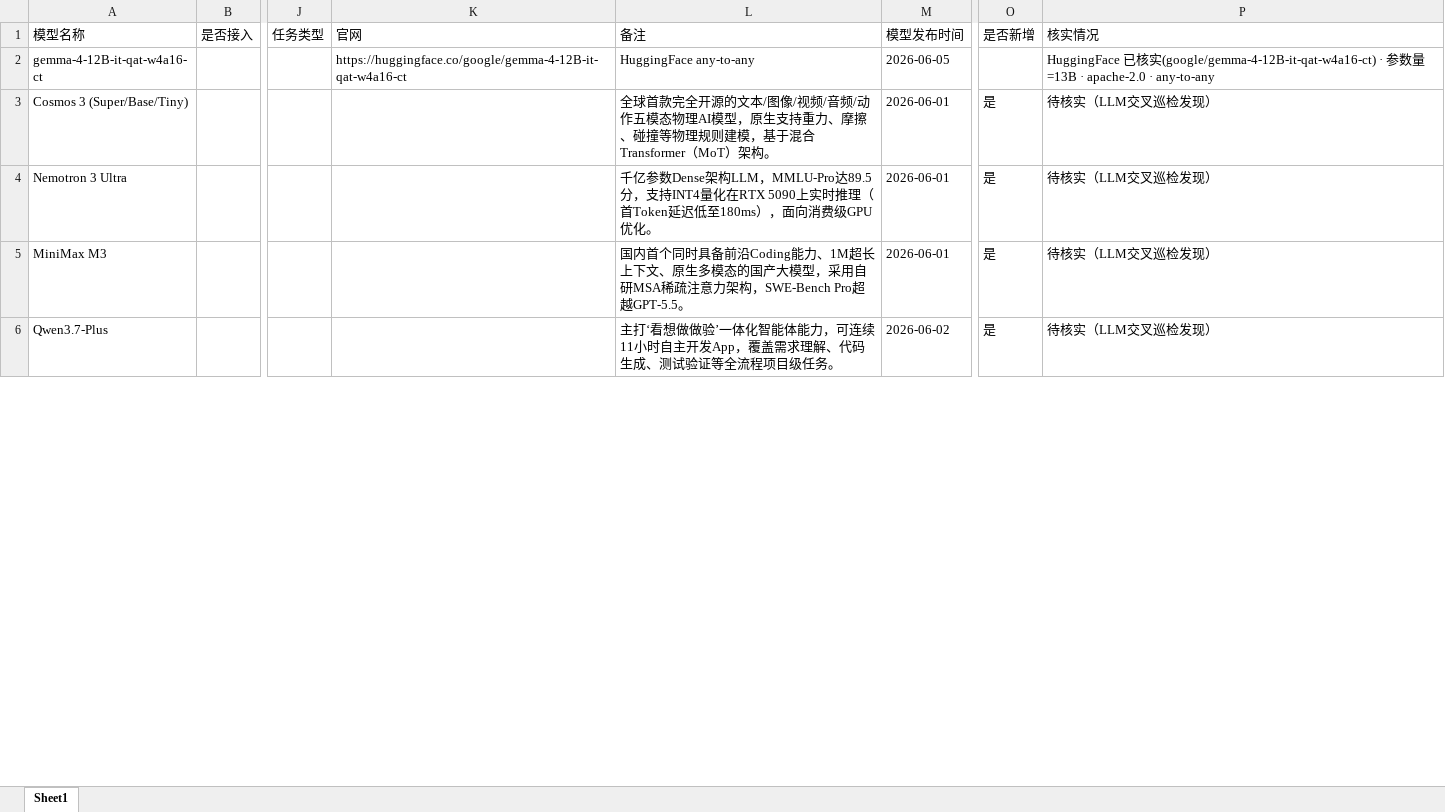
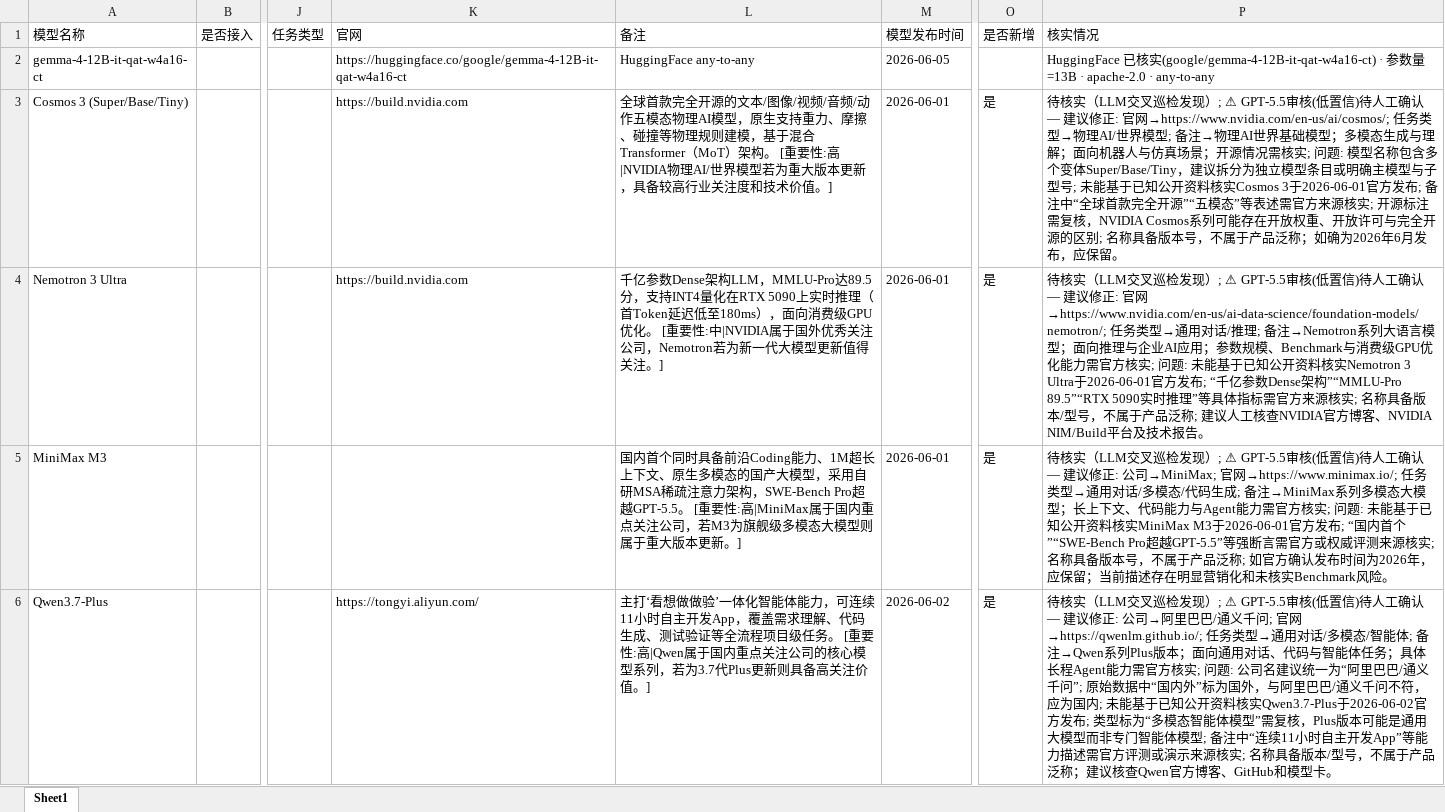
Before and after one commit to yqiu07/ai-models-tracker-site, an Excel workbook: Model_Navigate/data/Object-Models-Updated.xlsx, sheet Sheet1, drawn as a sheet; only a part is shown, gaps mark what is left out; values as stored, in another font and other column widths than the file's, no borders; the diff covers the shown part only; the diff names each change by its address in the sheet, - before the commit and + after, or states it on an @@ line.

```diff
--- a/Model_Navigate/data/Object-Models-Updated.xlsx (sheet Sheet1)
+++ b/Model_Navigate/data/Object-Models-Updated.xlsx (sheet Sheet1)
-K3:K4 (官网): (empty)
+K3:K4 (官网): https://build.nvidia.com
-L3 (备注): …）架构。
+L3 (备注): …）架构。 [重要性:高|NVIDIA物理AI/世界模型若为重大版本更新，具备较高行业关注度和技术价值。]
-P3 (核实情况): …检发现）
+P3 (核实情况): …检发现）; ⚠ GPT-5.5审核(低置信)待人工确认 — 建议修正: 官网→https://www.nvidia.com/en-us/ai/cosmos/; 任务类型→物理AI/世界模型; 备注→物理AI世界基础模型；多模态生成与理解；面向机器人与仿真场景；开源情况需核实; 问题: 模型名称包含多个变体Super/Base/Tiny，建议拆分为独立模型条目或明确主模型与子型号; 未能基于已知公开资料核实Cosmos 3于2026-06-01官方发布; 备注中“全球首款完全开源”“五模态”等表述需官方来源核实; 开源标注需复核，NVIDIA Cosmos系列可能存在开放权重、开放许可与完全开源的区别; 名称具备版本号，不属于产品泛称；如确为2026年6月发布，应保留。
-L4 (备注): …GPU优化。
+L4 (备注): …GPU优化。 [重要性:中|NVIDIA属于国外优秀关注公司，Nemotron若为新一代大模型更新值得关注。]
-P4 (核实情况): …检发现）
+P4 (核实情况): …检发现）; ⚠ GPT-5.5审核(低置信)待人工确认 — 建议修正: 官网→https://www.nvidia.com/en-us/ai-data-science/foundation-models/nemotron/; 任务类型→通用对话/推理; 备注→Nemotron系列大语言模型；面向推理与企业AI应用；参数规模、Benchmark与消费级GPU优化能力需官方核实; 问题: 未能基于已知公开资料核实Nemotron 3 Ultra于2026-06-01官方发布; “千亿参数Dense架构”“MMLU-Pro 89.5”“RTX 5090实时推理”等具体指标需官方来源核实; 名称具备版本/型号，不属于产品泛称; 建议人工核查NVIDIA官方博客、NVIDIA NIM/Build平台及技术报告。
-L5 (备注): …超越GPT-5.5。
+L5 (备注): …超越GPT-5.5。 [重要性:高|MiniMax属于国内重点关注公司，若M3为旗舰级多模态大模型则属于重大版本更新。]
-P5 (核实情况): …检发现）
+P5 (核实情况): …检发现）; ⚠ GPT-5.5审核(低置信)待人工确认 — 建议修正: 公司→MiniMax; 官网→https://www.minimax.io/; 任务类型→通用对话/多模态/代码生成; 备注→MiniMax系列多模态大模型；长上下文、代码能力与Agent能力需官方核实; 问题: 未能基于已知公开资料核实MiniMax M3于2026-06-01官方发布; “国内首个”“SWE-Bench Pro超越GPT-5.5”等强断言需官方或权威评测来源核实; 名称具备版本号，不属于产品泛称; 如官方确认发布时间为2026年，应保留；当前描述存在明显营销化和未核实Benchmark风险。
-K6 (官网): (empty)
+K6 (官网): https://tongyi.aliyun.com/
-L6 (备注): …级任务。
+L6 (备注): …级任务。 [重要性:高|Qwen属于国内重点关注公司的核心模型系列，若为3.7代Plus更新则具备高关注价值。]
-P6 (核实情况): …检发现）
+P6 (核实情况): …检发现）; ⚠ GPT-5.5审核(低置信)待人工确认 — 建议修正: 公司→阿里巴巴/通义千问; 官网→https://qwenlm.github.io/; 任务类型→通用对话/多模态/智能体; 备注→Qwen系列Plus版本；面向通用对话、代码与智能体任务；具体长程Agent能力需官方核实; 问题: 公司名建议统一为“阿里巴巴/通义千问”; 原始数据中“国内外”标为国外，与阿里巴巴/通义千问不符，应为国内; 未能基于已知公开资料核实Qwen3.7-Plus于2026-06-02官方发布; 类型标为“多模态智能体模型”需复核，Plus版本可能是通用大模型而非专门智能体模型; 备注中“连续11小时自主开发App”等能力描述需官方评测或演示来源核实; 名称具备版本/型号，不属于产品泛称；建议核查Qwen官方博客、GitHub和模型卡。
```
Also changed, not shown: 6 added rows and 6 edited cells elsewhere in this sheet, 11 other files.
